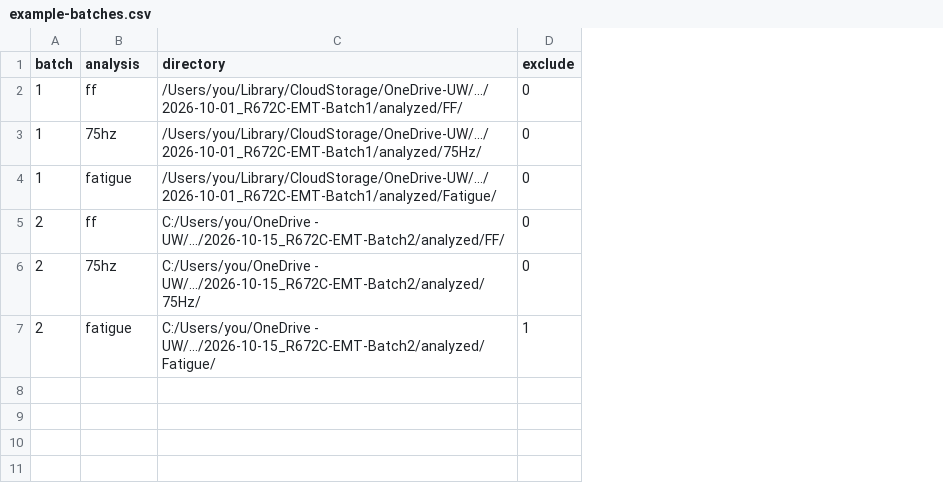
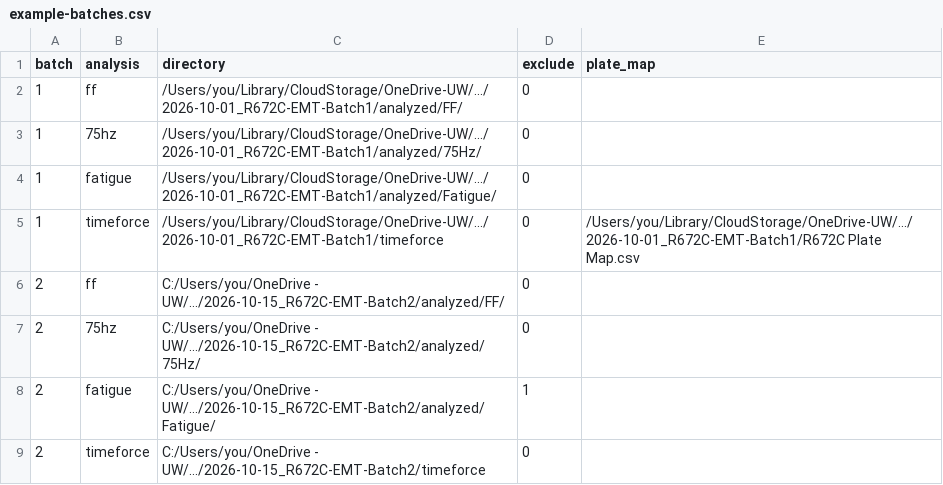
Before and after one commit to UW-Mack-Lab/Engineered-Muscle-Contractility-Analysis-Pipeline-EMCAP, a CSV file: Analysis Scripts/Unified_pipeline/R_reports/configs/examples/example-batches.csv, drawn as a sheet; addresses are those after the commit; the diff names each change by its address in the sheet, - before the commit and + after, or states it on an @@ line.

Commit message:
Multithreading and reports
Improved multithreading for speed processing data and generating reports

```diff
--- a/Analysis Scripts/Unified_pipeline/R_reports/configs/examples/example-batches.csv
+++ b/Analysis Scripts/Unified_pipeline/R_reports/configs/examples/example-batches.csv
+column E (plate_map), empty
+row 5: 1 | timeforce | /Users/you/Library/CloudStorage/OneDrive-UW/.../2026-10-01_R672C-EMT-Batch1/timeforce | 0 | /Users/you/Library/CloudStorage/OneDrive-UW/.../2026-10-01_R672C-EMT-Batch1/R672C Plate Map.csv
+row 9: 2 | timeforce | C:/Users/you/OneDrive - UW/.../2026-10-15_R672C-EMT-Batch2/timeforce | 0
```
Also changed, not shown: 34 other files.
